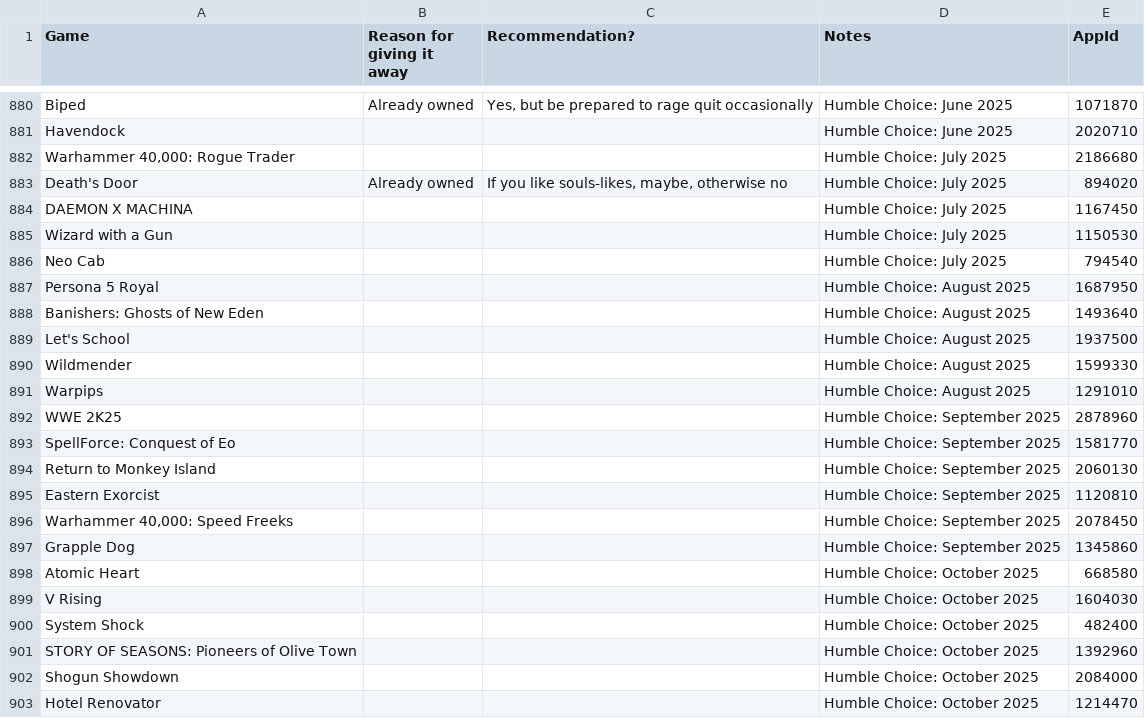
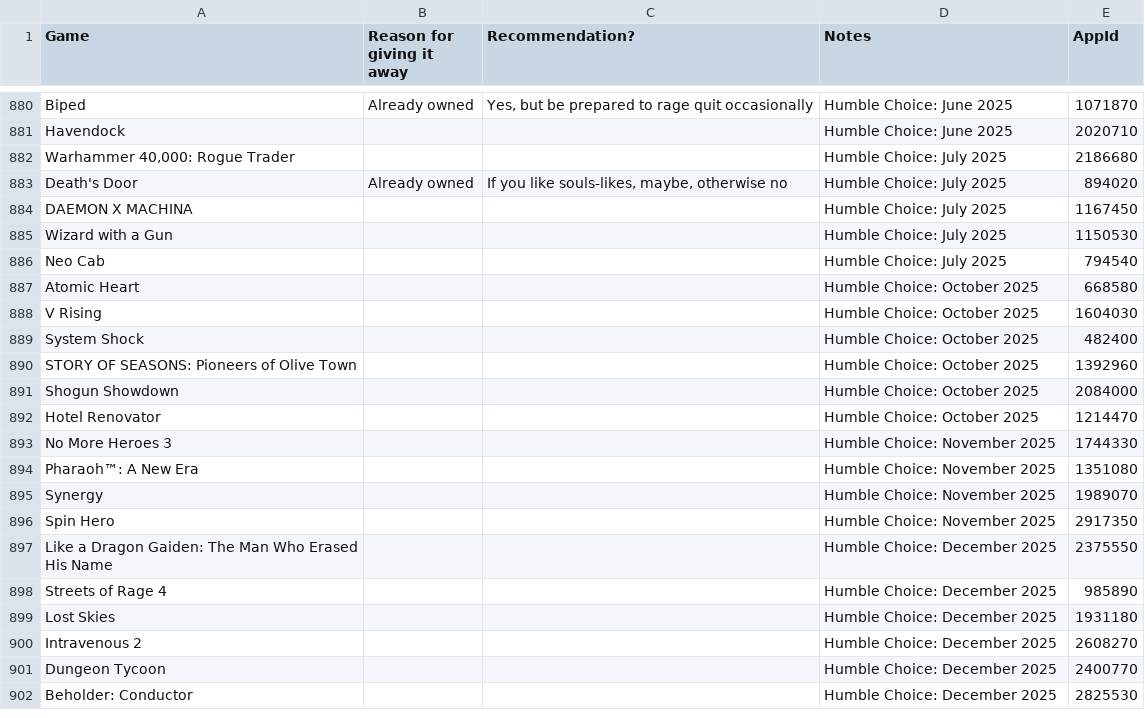
Before and after one commit to nikitaDanilenko/nikitaDanilenko.github.io, a CSV file: games/data.csv, drawn as a sheet; only a part is shown, gaps mark what is left out; the shorter side is filled out with more unchanged rows; the diff names each change by its address in the sheet, - before the commit and + after, or states it on an @@ line.

Commit message:
Remove expired/gifted games

```diff
--- a/games/data.csv
+++ b/games/data.csv
-row 887: Persona 5 Royal |  |  | Humble Choice: August 2025 | 1687950
-row 888: Banishers: Ghosts of New Eden |  |  | Humble Choice: August 2025 | 1493640
-row 889: Let's School |  |  | Humble Choice: August 2025 | 1937500
-row 890: Wildmender |  |  | Humble Choice: August 2025 | 1599330
-row 891: Warpips |  |  | Humble Choice: August 2025 | 1291010
-row 892: WWE 2K25 |  |  | Humble Choice: September 2025 | 2878960
-row 893: SpellForce: Conquest of Eo |  |  | Humble Choice: September 2025 | 1581770
-row 894: Return to Monkey Island |  |  | Humble Choice: September 2025 | 2060130
-row 895: Eastern Exorcist |  |  | Humble Choice: September 2025 | 1120810
-row 896: Warhammer 40,000: Speed Freeks |  |  | Humble Choice: September 2025 | 2078450
-row 897: Grapple Dog |  |  | Humble Choice: September 2025 | 1345860
```
